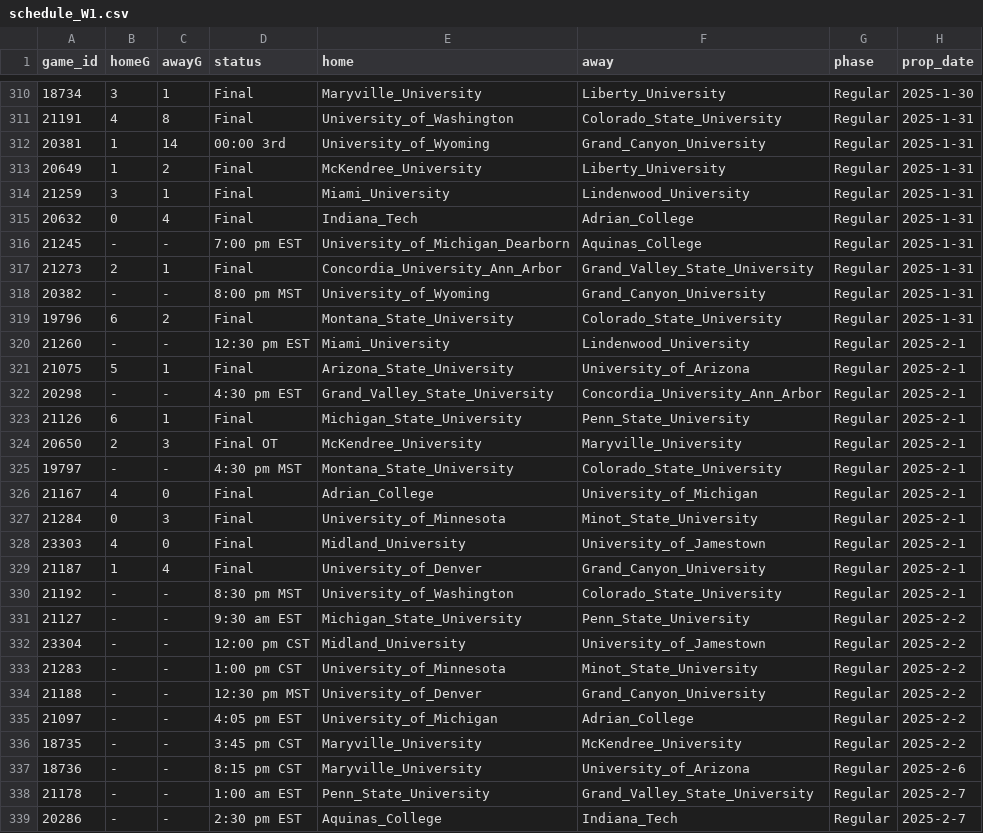
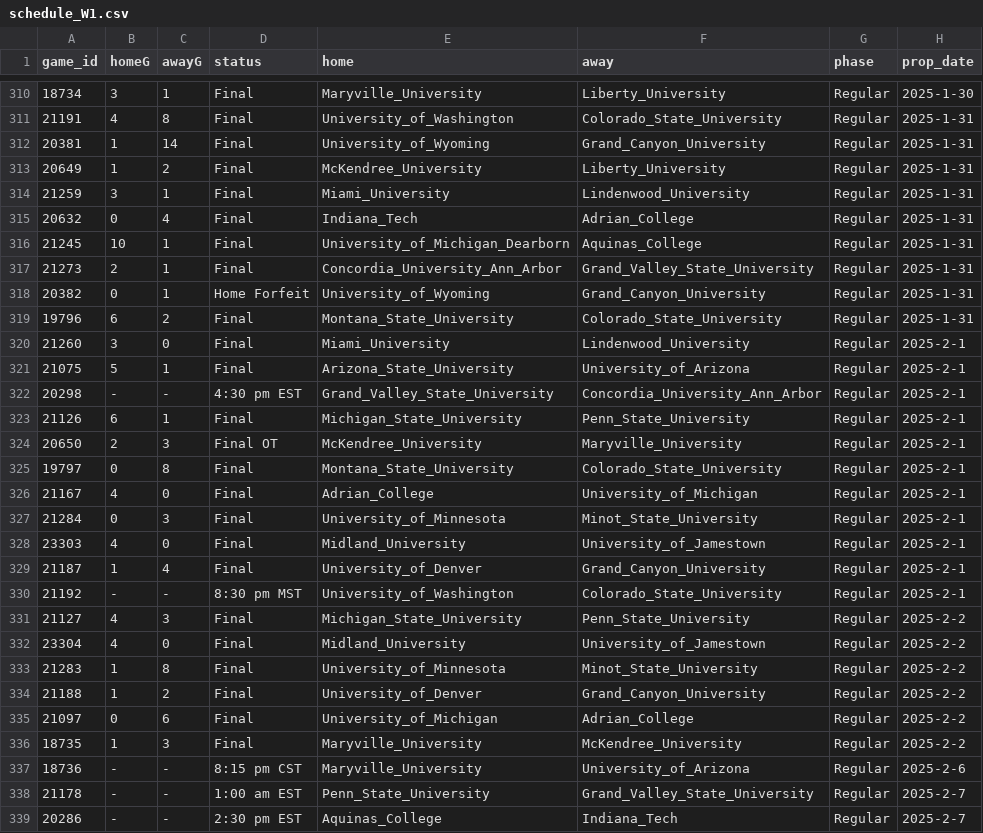
Before and after one commit to ALempia/ACHA-Data, a CSV file: Data/schedule/schedule_W1.csv, drawn as a sheet; only a part is shown, gaps mark what is left out; the diff covers the shown part only.

```diff
--- a/Data/schedule/schedule_W1.csv
+++ b/Data/schedule/schedule_W1.csv
@@ -311,3 +311,3 @@ game_id,homeG,awayG,status,home,away,phase,prop_date
 21191,4,8,Final,University_of_Washington,Colorado_State_University,Regular,2025-1-31
-20381,1,14,00:00 3rd,University_of_Wyoming,Grand_Canyon_University,Regular,2025-1-31
+20381,1,14,Final,University_of_Wyoming,Grand_Canyon_University,Regular,2025-1-31
 20649,1,2,Final,McKendree_University,Liberty_University,Regular,2025-1-31
@@ -315,7 +315,7 @@ game_id,homeG,awayG,status,home,away,phase,prop_date
 20632,0,4,Final,Indiana_Tech,Adrian_College,Regular,2025-1-31
-21245,-,-,7:00 pm EST,University_of_Michigan_Dearborn,Aquinas_College,Regular,2025-1-31
+21245,10,1,Final,University_of_Michigan_Dearborn,Aquinas_College,Regular,2025-1-31
 21273,2,1,Final,Concordia_University_Ann_Arbor,Grand_Valley_State_University,Regular,2025-1-31
-20382,-,-,8:00 pm MST,University_of_Wyoming,Grand_Canyon_University,Regular,2025-1-31
+20382,0,1,Home Forfeit,University_of_Wyoming,Grand_Canyon_University,Regular,2025-1-31
 19796,6,2,Final,Montana_State_University,Colorado_State_University,Regular,2025-1-31
-21260,-,-,12:30 pm EST,Miami_University,Lindenwood_University,Regular,2025-2-1
+21260,3,0,Final,Miami_University,Lindenwood_University,Regular,2025-2-1
 21075,5,1,Final,Arizona_State_University,University_of_Arizona,Regular,2025-2-1
@@ -324,3 +324,3 @@ game_id,homeG,awayG,status,home,away,phase,prop_date
 20650,2,3,Final OT,McKendree_University,Maryville_University,Regular,2025-2-1
-19797,-,-,4:30 pm MST,Montana_State_University,Colorado_State_University,Regular,2025-2-1
+19797,0,8,Final,Montana_State_University,Colorado_State_University,Regular,2025-2-1
 21167,4,0,Final,Adrian_College,University_of_Michigan,Regular,2025-2-1
@@ -330,8 +330,8 @@ game_id,homeG,awayG,status,home,away,phase,prop_date
 21192,-,-,8:30 pm MST,University_of_Washington,Colorado_State_University,Regular,2025-2-1
-21127,-,-,9:30 am EST,Michigan_State_University,Penn_State_University,Regular,2025-2-2
-23304,-,-,12:00 pm CST,Midland_University,University_of_Jamestown,Regular,2025-2-2
-21283,-,-,1:00 pm CST,University_of_Minnesota,Minot_State_University,Regular,2025-2-2
-21188,-,-,12:30 pm MST,University_of_Denver,Grand_Canyon_University,Regular,2025-2-2
-21097,-,-,4:05 pm EST,University_of_Michigan,Adrian_College,Regular,2025-2-2
-18735,-,-,3:45 pm CST,Maryville_University,McKendree_University,Regular,2025-2-2
+21127,4,3,Final,Michigan_State_University,Penn_State_University,Regular,2025-2-2
+23304,4,0,Final,Midland_University,University_of_Jamestown,Regular,2025-2-2
+21283,1,8,Final,University_of_Minnesota,Minot_State_University,Regular,2025-2-2
+21188,1,2,Final,University_of_Denver,Grand_Canyon_University,Regular,2025-2-2
+21097,0,6,Final,University_of_Michigan,Adrian_College,Regular,2025-2-2
+18735,1,3,Final,Maryville_University,McKendree_University,Regular,2025-2-2
 18736,-,-,8:15 pm CST,Maryville_University,University_of_Arizona,Regular,2025-2-6
```
Also changed, not shown: 6 edited cells elsewhere in this file, Data/schedule/schedule_M1.csv, Data/schedule/schedule_M2.csv, 2 other files.
